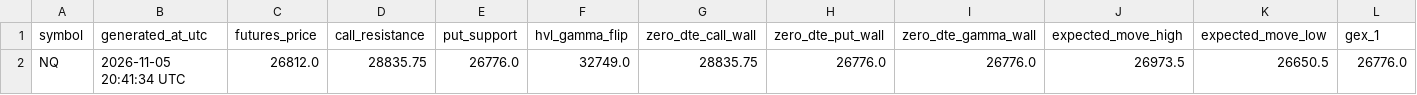
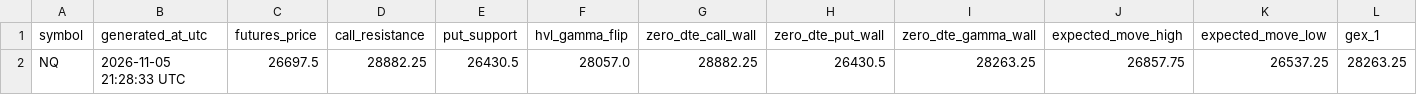
Before and after one commit to alfredintell/alfred-gamma-engine-free, a CSV file: out/NQ_levels.csv, drawn as a sheet; only a part is shown; removed rows and columns are numbered as before the commit, all else as after; rows hold the shown columns only; the diff names each change by its address in the sheet, - before the commit and + after, or states it on an @@ line.

Commit message:
Update Alfred gamma levels

```diff
--- a/out/NQ_levels.csv
+++ b/out/NQ_levels.csv
-row 2: NQ | 2026-11-05 20:41:34 UTC | 26812.0 | 28835.75 | 26776.0 | 32749.0 | 28835.75 | 26776.0 | 26776.0 | 26973.5 | 26650.5 | 26776.0
+row 2: NQ | 2026-11-05 21:28:33 UTC | 26697.5 | 28882.25 | 26430.5 | 28057.0 | 28882.25 | 26430.5 | 28263.25 | 26857.75 | 26537.25 | 28263.25
```
Also changed, not shown: out/ES_levels.csv, 8 other files.
